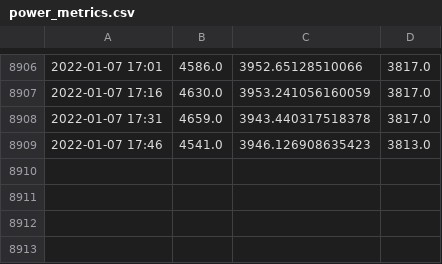
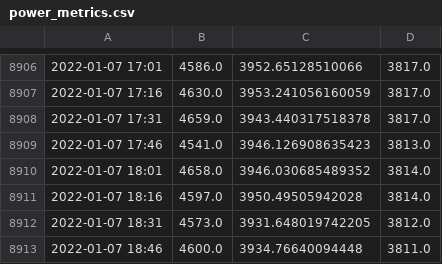
Before and after one commit to manuparra/em-metrics, a CSV file: output/power_metrics.csv, drawn as a sheet; only a part is shown, gaps mark what is left out; the diff names each change by its address in the sheet, - before the commit and + after, or states it on an @@ line.

Commit message:
Update power and temperature Fri Jan  7 18:55:02 UTC 2022

```diff
--- a/output/power_metrics.csv
+++ b/output/power_metrics.csv
+row 8910: 2022-01-07 18:01 | 4658.0 | 3946.030685489352 | 3814.0
+row 8911: 2022-01-07 18:16 | 4597.0 | 3950.49505942028 | 3814.0
+row 8912: 2022-01-07 18:31 | 4573.0 | 3931.648019742205 | 3812.0
+row 8913: 2022-01-07 18:46 | 4600.0 | 3934.76640094448 | 3811.0
```
Also changed, not shown: output/temperature_metrics.csv.
